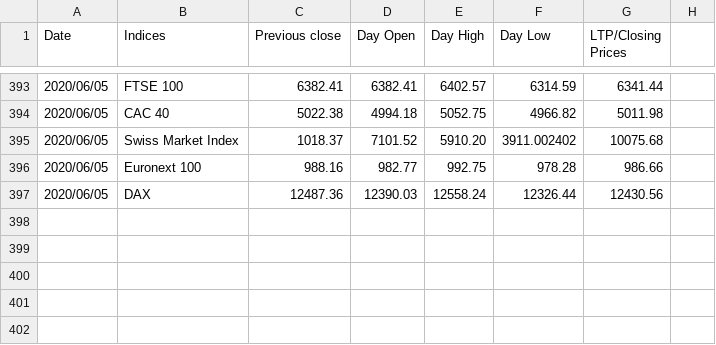
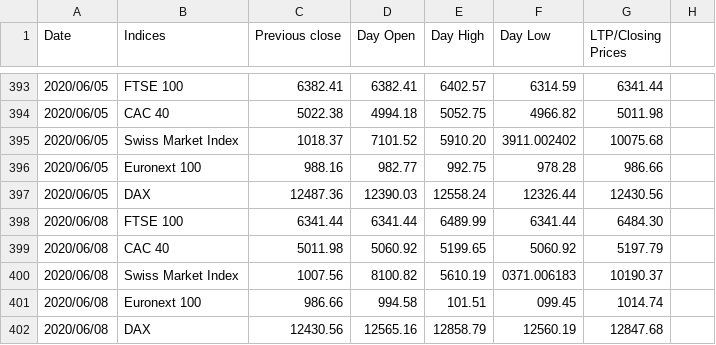
Before and after one commit to akshatz/Stock-Scraping, a CSV file: marketTrendInUTC.csv, drawn as a sheet; only a part is shown, gaps mark what is left out; the diff names each change by its address in the sheet, - before the commit and + after, or states it on an @@ line.

Commit message:
Mon  8 Jun 11:29:46 IST 2020

```diff
--- a/marketTrendInUTC.csv
+++ b/marketTrendInUTC.csv
+row 398: 2020/06/08 | FTSE 100 | 6341.44 | 6341.44 | 6489.99 | 6341.44 | 6484.30
+row 399: 2020/06/08 | CAC 40 | 5011.98 | 5060.92 | 5199.65 | 5060.92 | 5197.79
+row 400: 2020/06/08 | Swiss Market Index | 1007.56 | 8100.82 | 5610.19 | 0371.006183 | 10190.37
+row 401: 2020/06/08 | Euronext 100 | 986.66 | 994.58 | 101.51 | 099.45 | 1014.74
+row 402: 2020/06/08 | DAX | 12430.56 | 12565.16 | 12858.79 | 12560.19 | 12847.68
```
